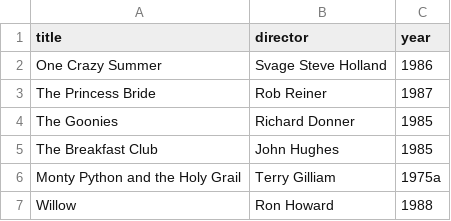
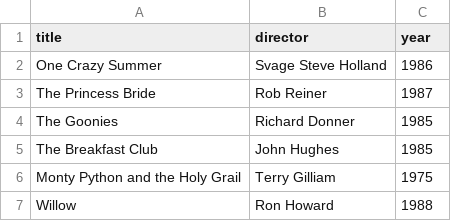
Before and after one commit to bmorris213/webflyx, a CSV file: classics.csv, drawn as a sheet.

Commit message:
removed "a" which didn't need to be there

```diff
--- a/classics.csv
+++ b/classics.csv
@@ -5,3 +5,3 @@ The Goonies, Richard Donner, 1985
 The Breakfast Club, John Hughes, 1985
-Monty Python and the Holy Grail, Terry Gilliam, 1975a
+Monty Python and the Holy Grail, Terry Gilliam, 1975
 Willow, Ron Howard, 1988
```
